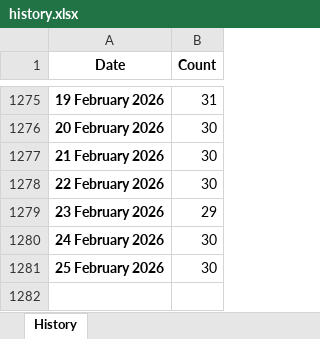
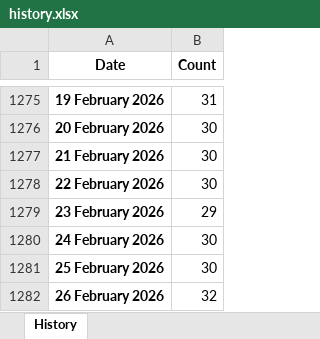
Before and after one commit to esfalsa/puree, an Excel workbook: data/history.xlsx, sheet History, drawn as a sheet; only a part is shown, gaps mark what is left out; values as stored, in another font and other column widths than the file's, no borders; the diff names each change by its address in the sheet, - before the commit and + after, or states it on an @@ line.

```diff
--- a/data/history.xlsx (sheet History)
+++ b/data/history.xlsx (sheet History)
+row 1282: 26 February 2026 | 32
```
Also changed, not shown: 3 other files.
